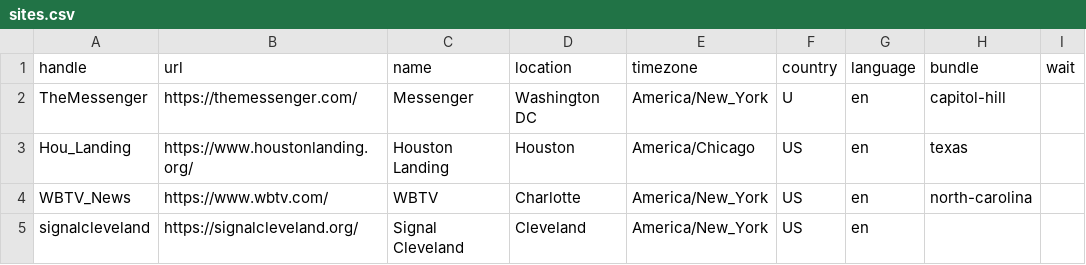
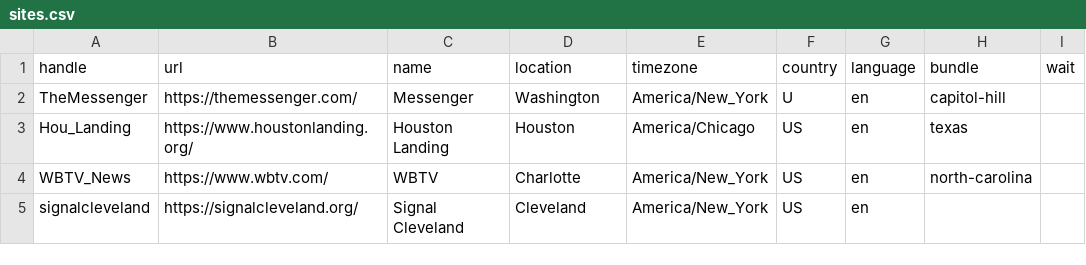
Before and after one commit to anirvan/news-homepages, a CSV file: newshomepages/sources/sites.csv, drawn as a sheet; only a part is shown.

Commit message:
Update sites.csv

```diff
--- a/newshomepages/sources/sites.csv
+++ b/newshomepages/sources/sites.csv
@@ -1,3 +1,3 @@
 handle,url,name,location,timezone,country,language,bundle,wait
-TheMessenger,https://themessenger.com/,Messenger,Washington DC,America/New_York,U,en,capitol-hill,
+TheMessenger,https://themessenger.com/,Messenger,Washington,America/New_York,U,en,capitol-hill,
 Hou_Landing,https://www.houstonlanding.org/,Houston Landing,Houston,America/Chicago,US,en,texas,
```
